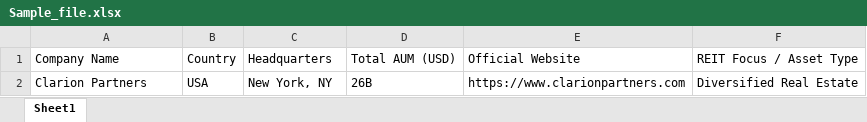
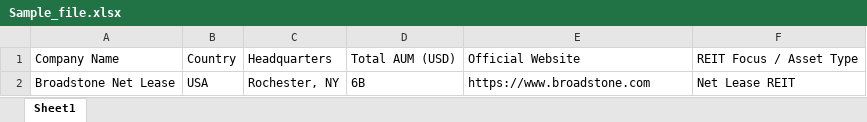
Before and after one commit to Sauravmehto/LinkedinScraper, an Excel workbook: data/Sample_file.xlsx, sheet Sheet1, drawn as a sheet; values as stored, in another font and other column widths than the file's, no borders; removed rows and columns are numbered as before the commit, all else as after; the diff names each change by its address in the sheet, - before the commit and + after, or states it on an @@ line.

```diff
--- a/data/Sample_file.xlsx (sheet Sheet1)
+++ b/data/Sample_file.xlsx (sheet Sheet1)
-row 2: Clarion Partners | USA | New York, NY | 26B | https://www.clarionpartners.com | Diversified Real Estate
+row 2: Broadstone Net Lease | USA | Rochester, NY | 6B | https://www.broadstone.com | Net Lease REIT
```
Also changed, not shown: data/GTM_Final_report.xlsx, 1 other file.
